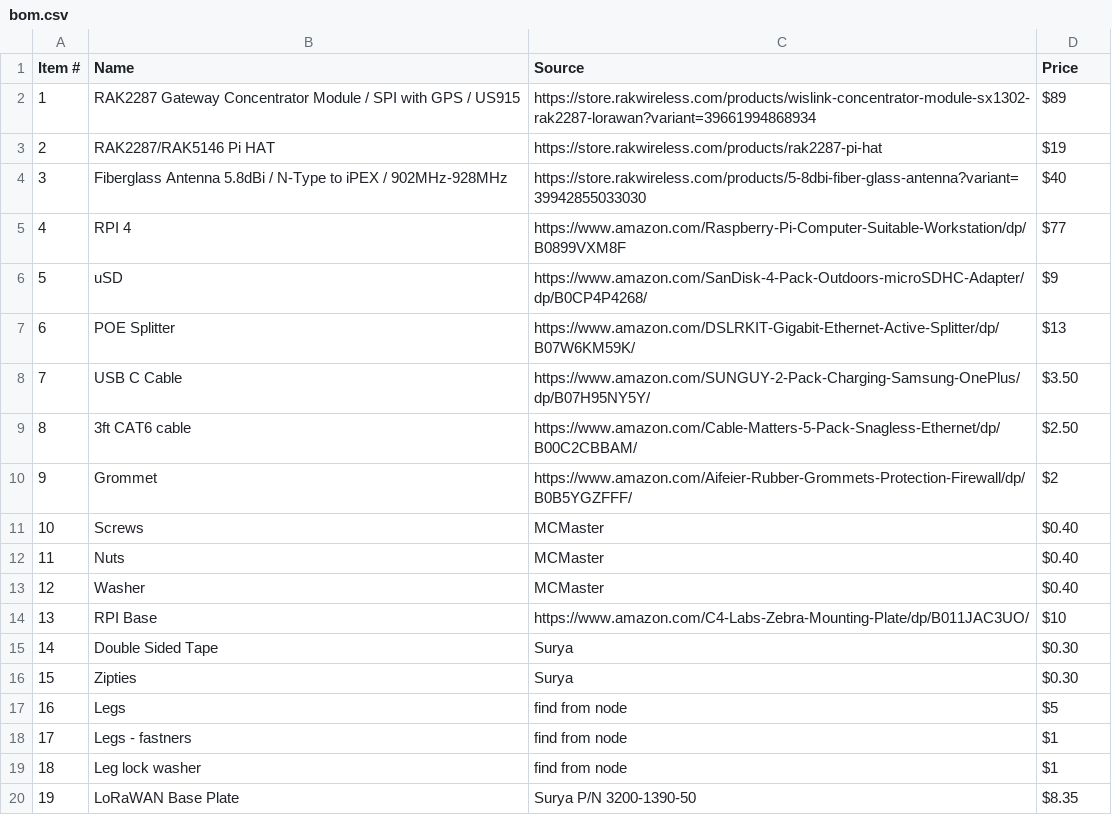
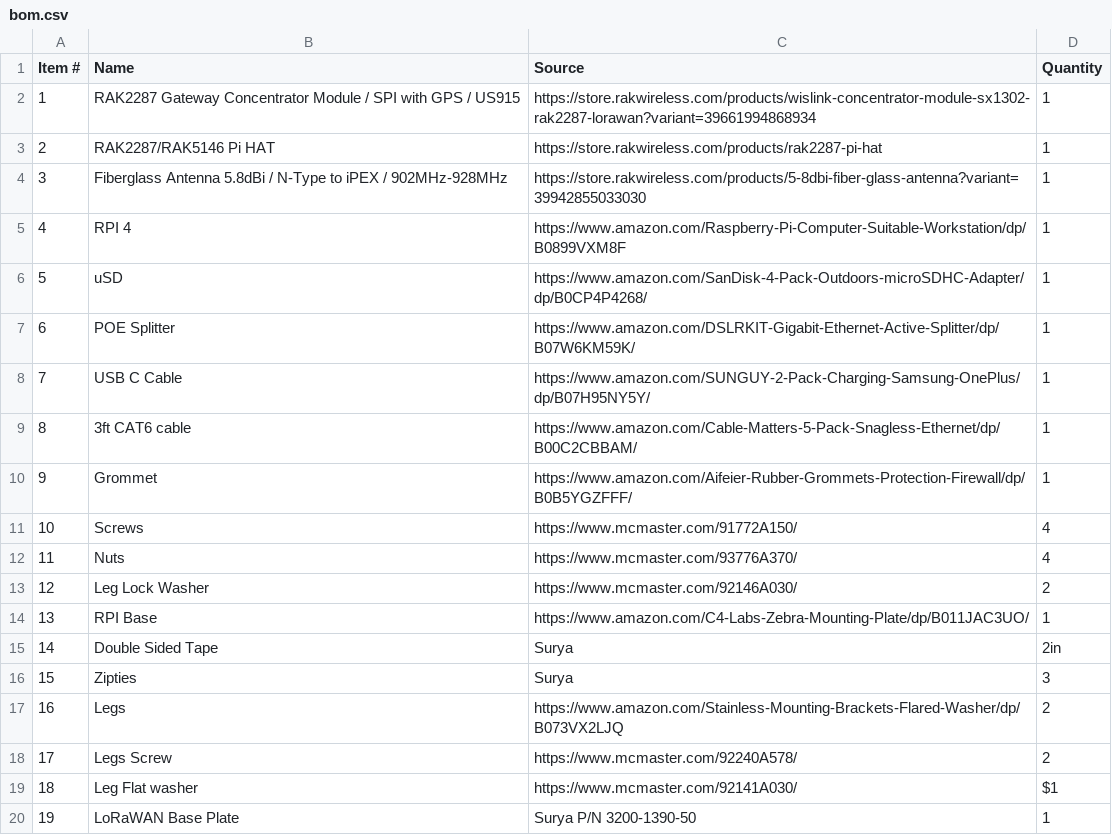
Before and after one commit to waggle-sensor/connectivity-LoRaWAN, a CSV file: lorawan-gateway-addon/bom.csv, drawn as a sheet.

Commit message:
Update bom.csv

```diff
--- a/lorawan-gateway-addon/bom.csv
+++ b/lorawan-gateway-addon/bom.csv
@@ -1,20 +1,20 @@
-Item #,Name,Source,Price
-1, RAK2287 Gateway Concentrator Module / SPI with GPS / US915, https://store.rakwireless.com/products/wislink-concentrator-module-sx1302-rak2287-lorawan?variant=39661994868934, $89
-2, RAK2287/RAK5146 Pi HAT, https://store.rakwireless.com/products/rak2287-pi-hat, $19
-3, Fiberglass Antenna 5.8dBi / N-Type to iPEX / 902MHz-928MHz, https://store.rakwireless.com/products/5-8dbi-fiber-glass-antenna?variant=39942855033030, $40
-4, RPI 4, https://www.amazon.com/Raspberry-Pi-Computer-Suitable-Workstation/dp/B0899VXM8F, $77
-5, uSD, https://www.amazon.com/SanDisk-4-Pack-Outdoors-microSDHC-Adapter/dp/B0CP4P4268/, $9
-6, POE Splitter, https://www.amazon.com/DSLRKIT-Gigabit-Ethernet-Active-Splitter/dp/B07W6KM59K/, $13
-7, USB C Cable, https://www.amazon.com/SUNGUY-2-Pack-Charging-Samsung-OnePlus/dp/B07H95NY5Y/, $3.50
-8, 3ft CAT6 cable, https://www.amazon.com/Cable-Matters-5-Pack-Snagless-Ethernet/dp/B00C2CBBAM/, $2.50
-9, Grommet, https://www.amazon.com/Aifeier-Rubber-Grommets-Protection-Firewall/dp/B0B5YGZFFF/, $2
-10, Screws, MCMaster, $0.40
-11, Nuts, MCMaster, $0.40
-12, Washer, MCMaster, $0.40
-13, RPI Base, https://www.amazon.com/C4-Labs-Zebra-Mounting-Plate/dp/B011JAC3UO/, $10
-14, Double Sided Tape, Surya, $0.30
-15, Zipties, Surya, $0.30
-16, Legs, find from node, $5
-17, Legs - fastners, find from node, $1
-18, Leg lock washer, find from node, $1
-19, LoRaWAN Base Plate, Surya P/N 3200-1390-50, $8.35
+Item #,Name,Source, Quantity
+1, RAK2287 Gateway Concentrator Module / SPI with GPS / US915, https://store.rakwireless.com/products/wislink-concentrator-module-sx1302-rak2287-lorawan?variant=39661994868934, 1
+2, RAK2287/RAK5146 Pi HAT, https://store.rakwireless.com/products/rak2287-pi-hat, 1
+3, Fiberglass Antenna 5.8dBi / N-Type to iPEX / 902MHz-928MHz, https://store.rakwireless.com/products/5-8dbi-fiber-glass-antenna?variant=39942855033030, 1
+4, RPI 4, https://www.amazon.com/Raspberry-Pi-Computer-Suitable-Workstation/dp/B0899VXM8F, 1
+5, uSD, https://www.amazon.com/SanDisk-4-Pack-Outdoors-microSDHC-Adapter/dp/B0CP4P4268/, 1
+6, POE Splitter, https://www.amazon.com/DSLRKIT-Gigabit-Ethernet-Active-Splitter/dp/B07W6KM59K/, 1
+7, USB C Cable, https://www.amazon.com/SUNGUY-2-Pack-Charging-Samsung-OnePlus/dp/B07H95NY5Y/, 1
+8, 3ft CAT6 cable, https://www.amazon.com/Cable-Matters-5-Pack-Snagless-Ethernet/dp/B00C2CBBAM/, 1
+9, Grommet, https://www.amazon.com/Aifeier-Rubber-Grommets-Protection-Firewall/dp/B0B5YGZFFF/, 1
+10, Screws, https://www.mcmaster.com/91772A150/, 4
+11, Nuts, https://www.mcmaster.com/93776A370/, 4
+12, Leg Lock Washer, https://www.mcmaster.com/92146A030/, 2
+13, RPI Base, https://www.amazon.com/C4-Labs-Zebra-Mounting-Plate/dp/B011JAC3UO/, 1
+14, Double Sided Tape, Surya, 2in
+15, Zipties, Surya, 3
+16, Legs, https://www.amazon.com/Stainless-Mounting-Brackets-Flared-Washer/dp/B073VX2LJQ, 2
+17, Legs Screw, https://www.mcmaster.com/92240A578/, 2
+18, Leg Flat washer, https://www.mcmaster.com/92141A030/, $1
+19, LoRaWAN Base Plate, Surya P/N 3200-1390-50, 1
```
